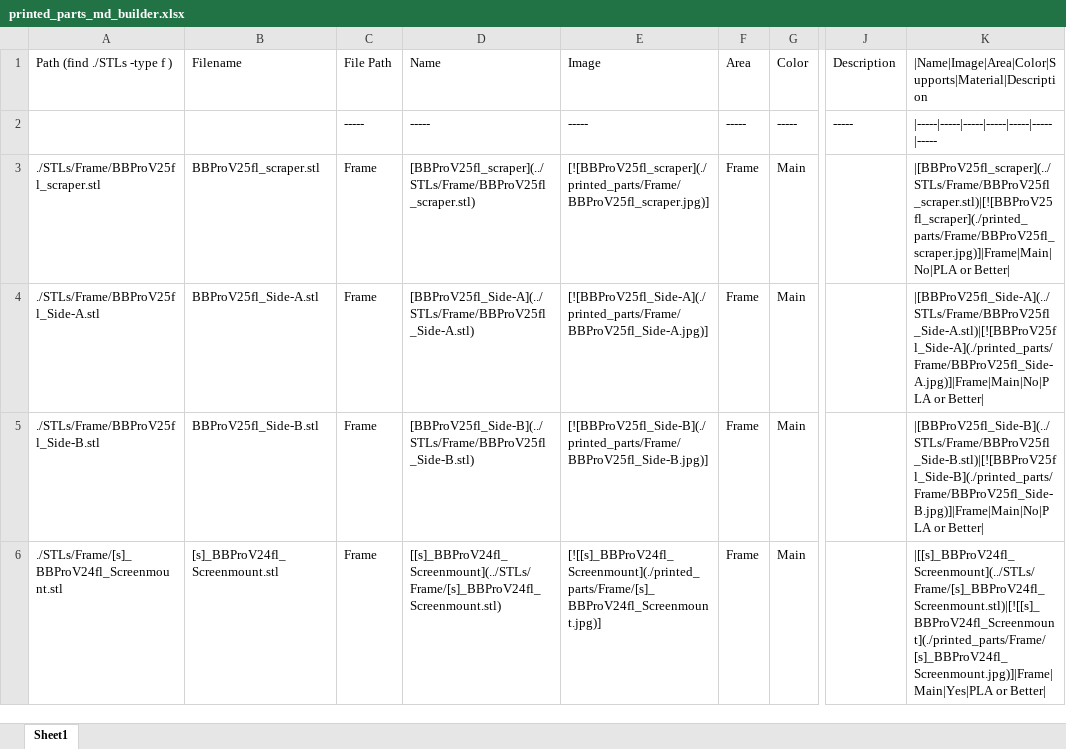
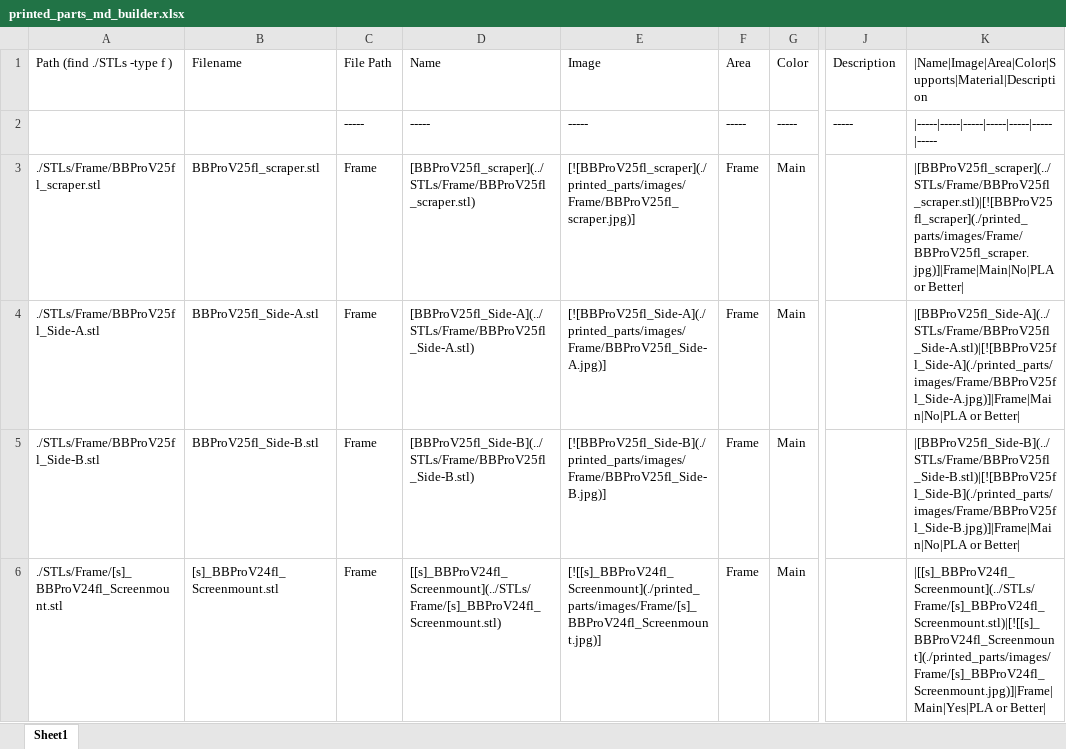
Before and after one commit to RobMink/BabyBeltPro, an Excel workbook: documentation/printed_parts_md_builder.xlsx, sheet Sheet1, drawn as a sheet; only a part is shown, gaps mark what is left out; values as stored, in another font and other column widths than the file's, no borders; the diff covers the shown part only; the diff names each change by its address in the sheet, - before the commit and + after, or states it on an @@ line.

Commit message:
fix images links

```diff
--- a/documentation/printed_parts_md_builder.xlsx (sheet Sheet1)
+++ b/documentation/printed_parts_md_builder.xlsx (sheet Sheet1)
-E3: [![BBProV25fl_scraper](./printed_parts/Frame/BBProV25fl_scraper.jpg)]
+E3: [![BBProV25fl_scraper](./printed_parts/images/Frame/BBProV25fl_scraper.jpg)]
-K3: |[BBProV25fl_scraper](../STLs/Frame/BBProV25fl_scraper.stl)|[![BBProV25fl_scraper](./printed_parts/Frame/BBProV25fl_scraper.jpg)]|Frame|Main|No|PLA or Better|
+K3: |[BBProV25fl_scraper](../STLs/Frame/BBProV25fl_scraper.stl)|[![BBProV25fl_scraper](./printed_parts/images/Frame/BBProV25fl_scraper.jpg)]|Frame|Main|No|PLA or Better|
-E4: [![BBProV25fl_Side-A](./printed_parts/Frame/BBProV25fl_Side-A.jpg)]
+E4: [![BBProV25fl_Side-A](./printed_parts/images/Frame/BBProV25fl_Side-A.jpg)]
-K4: |[BBProV25fl_Side-A](../STLs/Frame/BBProV25fl_Side-A.stl)|[![BBProV25fl_Side-A](./printed_parts/Frame/BBProV25fl_Side-A.jpg)]|Frame|Main|No|PLA or Better|
+K4: |[BBProV25fl_Side-A](../STLs/Frame/BBProV25fl_Side-A.stl)|[![BBProV25fl_Side-A](./printed_parts/images/Frame/BBProV25fl_Side-A.jpg)]|Frame|Main|No|PLA or Better|
-E5: [![BBProV25fl_Side-B](./printed_parts/Frame/BBProV25fl_Side-B.jpg)]
+E5: [![BBProV25fl_Side-B](./printed_parts/images/Frame/BBProV25fl_Side-B.jpg)]
-K5: |[BBProV25fl_Side-B](../STLs/Frame/BBProV25fl_Side-B.stl)|[![BBProV25fl_Side-B](./printed_parts/Frame/BBProV25fl_Side-B.jpg)]|Frame|Main|No|PLA or Better|
+K5: |[BBProV25fl_Side-B](../STLs/Frame/BBProV25fl_Side-B.stl)|[![BBProV25fl_Side-B](./printed_parts/images/Frame/BBProV25fl_Side-B.jpg)]|Frame|Main|No|PLA or Better|
-E6: [![[s]_BBProV24fl_Screenmount](./printed_parts/Frame/[s]_BBProV24fl_Screenmount.jpg)]
+E6: [![[s]_BBProV24fl_Screenmount](./printed_parts/images/Frame/[s]_BBProV24fl_Screenmount.jpg)]
-K6: |[[s]_BBProV24fl_Screenmount](../STLs/Frame/[s]_BBProV24fl_Screenmount.stl)|[![[s]_BBProV24fl_Screenmount](./printed_parts/Frame/[s]_BBProV24fl_Screenmount.jpg)]|Frame|Main|Yes|PLA or Better|
+K6: |[[s]_BBProV24fl_Screenmount](../STLs/Frame/[s]_BBProV24fl_Screenmount.stl)|[![[s]_BBProV24fl_Screenmount](./printed_parts/images/Frame/[s]_BBProV24fl_Screenmount.jpg)]|Frame|Main|Yes|PLA or Better|
```
Also changed, not shown: 60 edited cells elsewhere in this sheet, 1 other file.
